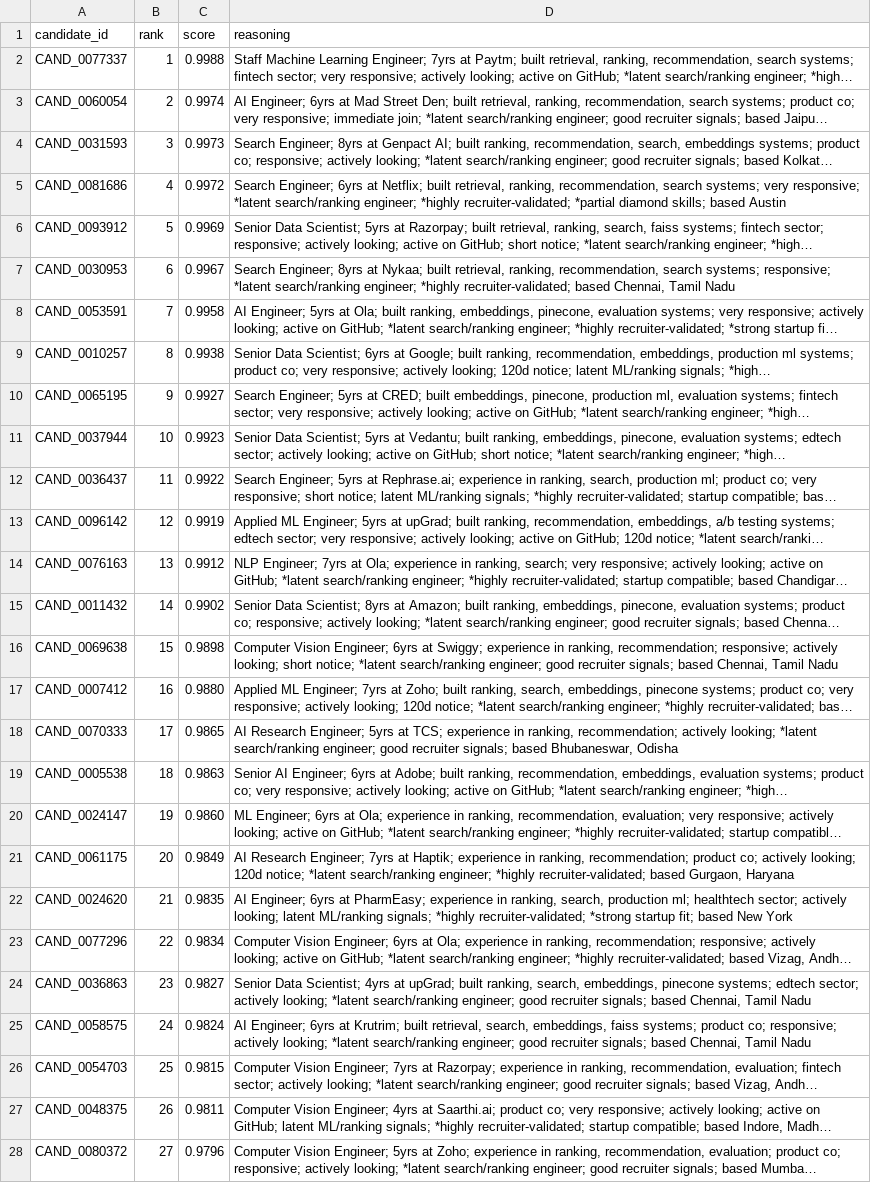
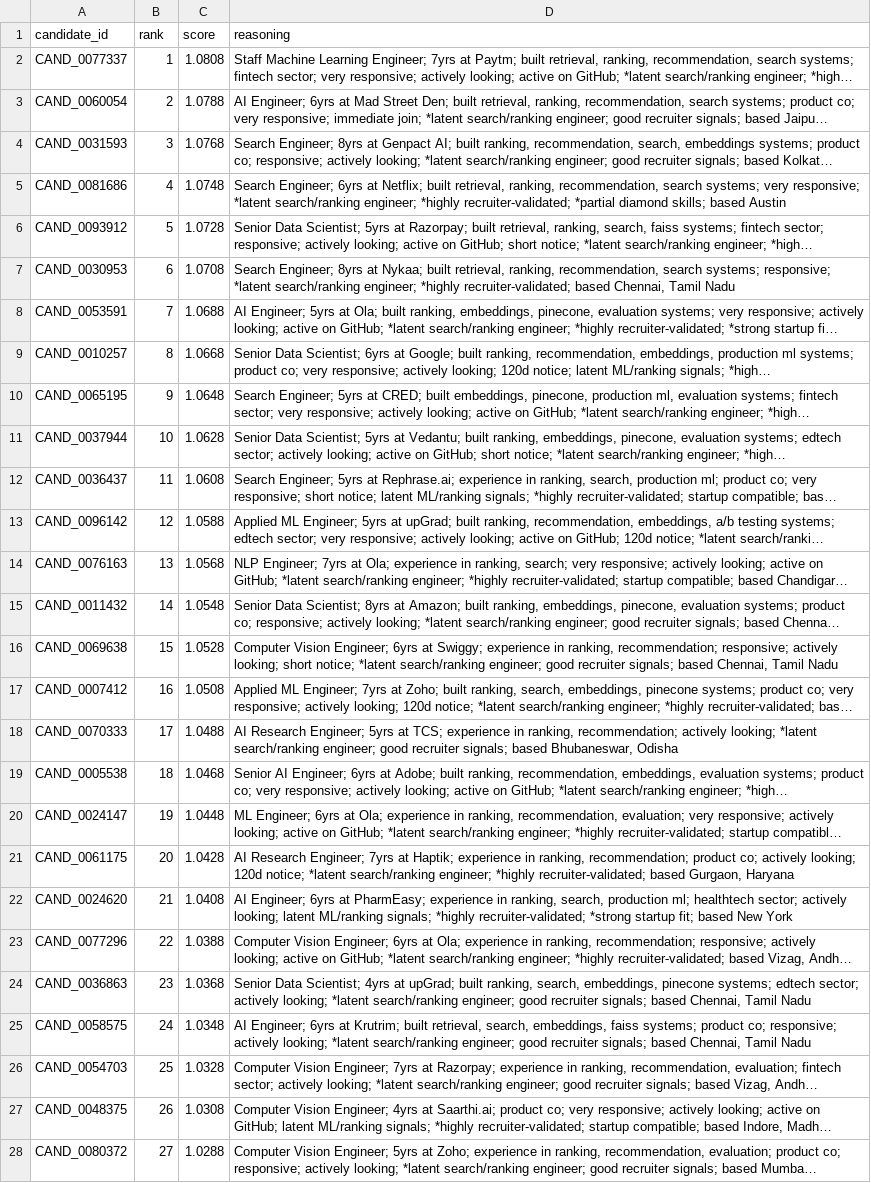
Before and after one commit to VANKA-NITHIN/-redrob-ranker-, a CSV file: output/submission.csv, drawn as a sheet; only a part is shown; long unchanged cells end in …; the diff covers the shown part only; the diff names each change by its address in the sheet, - before the commit and + after, or states it on an @@ line.

Commit message:
v4.4: 0 score ties - S-curve bottom-up gap enforcement + 132/132 tests

```diff
--- a/output/submission.csv
+++ b/output/submission.csv
-C2 (score): 0.9988
+C2 (score): 1.0808
-C3 (score): 0.9974
+C3 (score): 1.0788
-C4 (score): 0.9973
+C4 (score): 1.0768
-C5 (score): 0.9972
+C5 (score): 1.0748
-C6 (score): 0.9969
+C6 (score): 1.0728
-C7 (score): 0.9967
+C7 (score): 1.0708
-C8 (score): 0.9958
+C8 (score): 1.0688
-C9 (score): 0.9938
+C9 (score): 1.0668
-C10 (score): 0.9927
+C10 (score): 1.0648
-C11 (score): 0.9923
+C11 (score): 1.0628
-C12 (score): 0.9922
+C12 (score): 1.0608
-C13 (score): 0.9919
+C13 (score): 1.0588
-C14 (score): 0.9912
+C14 (score): 1.0568
-C15 (score): 0.9902
+C15 (score): 1.0548
-C16 (score): 0.9898
+C16 (score): 1.0528
-C17 (score): 0.9880
+C17 (score): 1.0508
-C18 (score): 0.9865
+C18 (score): 1.0488
-C19 (score): 0.9863
+C19 (score): 1.0468
-C20 (score): 0.9860
+C20 (score): 1.0448
-C21 (score): 0.9849
+C21 (score): 1.0428
-C22 (score): 0.9835
+C22 (score): 1.0408
-C23 (score): 0.9834
+C23 (score): 1.0388
-C24 (score): 0.9827
+C24 (score): 1.0368
-C25 (score): 0.9824
+C25 (score): 1.0348
-C26 (score): 0.9815
+C26 (score): 1.0328
-C27 (score): 0.9811
+C27 (score): 1.0308
-C28 (score): 0.9796
+C28 (score): 1.0288
```
Also changed, not shown: 1 added row, 1 removed row and 135 edited cells elsewhere in this file, 1 other file.
